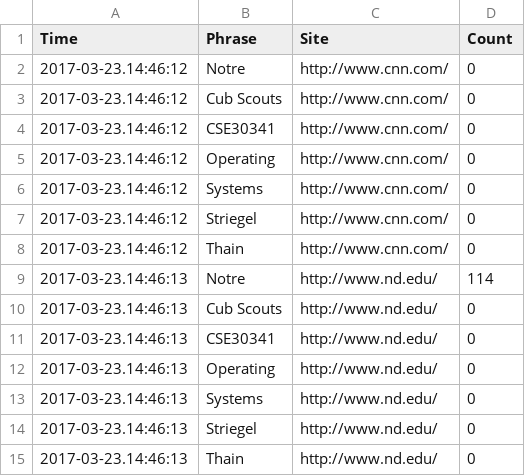
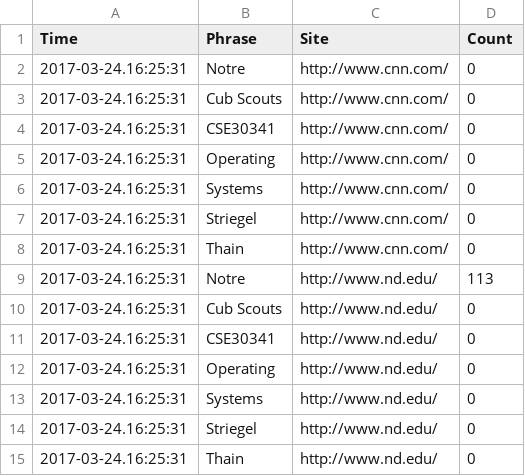
Before and after one commit to yqu1/os_proj4, a CSV file: 1.csv, drawn as a sheet.

```diff
--- a/1.csv
+++ b/1.csv
@@ -1,15 +1,15 @@
 Time,Phrase,Site,Count
-2017-03-23.14:46:12,Notre,http://www.cnn.com/,0
-2017-03-23.14:46:12,Cub Scouts,http://www.cnn.com/,0
-2017-03-23.14:46:12,CSE30341,http://www.cnn.com/,0
-2017-03-23.14:46:12,Operating,http://www.cnn.com/,0
-2017-03-23.14:46:12,Systems,http://www.cnn.com/,0
-2017-03-23.14:46:12,Striegel,http://www.cnn.com/,0
-2017-03-23.14:46:12,Thain,http://www.cnn.com/,0
-2017-03-23.14:46:13,Notre,http://www.nd.edu/,114
-2017-03-23.14:46:13,Cub Scouts,http://www.nd.edu/,0
-2017-03-23.14:46:13,CSE30341,http://www.nd.edu/,0
-2017-03-23.14:46:13,Operating,http://www.nd.edu/,0
-2017-03-23.14:46:13,Systems,http://www.nd.edu/,0
-2017-03-23.14:46:13,Striegel,http://www.nd.edu/,0
-2017-03-23.14:46:13,Thain,http://www.nd.edu/,0
+2017-03-24.16:25:31,Notre,http://www.cnn.com/,0
+2017-03-24.16:25:31,Cub Scouts,http://www.cnn.com/,0
+2017-03-24.16:25:31,CSE30341,http://www.cnn.com/,0
+2017-03-24.16:25:31,Operating,http://www.cnn.com/,0
+2017-03-24.16:25:31,Systems,http://www.cnn.com/,0
+2017-03-24.16:25:31,Striegel,http://www.cnn.com/,0
+2017-03-24.16:25:31,Thain,http://www.cnn.com/,0
+2017-03-24.16:25:31,Notre,http://www.nd.edu/,113
+2017-03-24.16:25:31,Cub Scouts,http://www.nd.edu/,0
+2017-03-24.16:25:31,CSE30341,http://www.nd.edu/,0
+2017-03-24.16:25:31,Operating,http://www.nd.edu/,0
+2017-03-24.16:25:31,Systems,http://www.nd.edu/,0
+2017-03-24.16:25:31,Striegel,http://www.nd.edu/,0
+2017-03-24.16:25:31,Thain,http://www.nd.edu/,0
```
Also changed, not shown: 6 other files.
